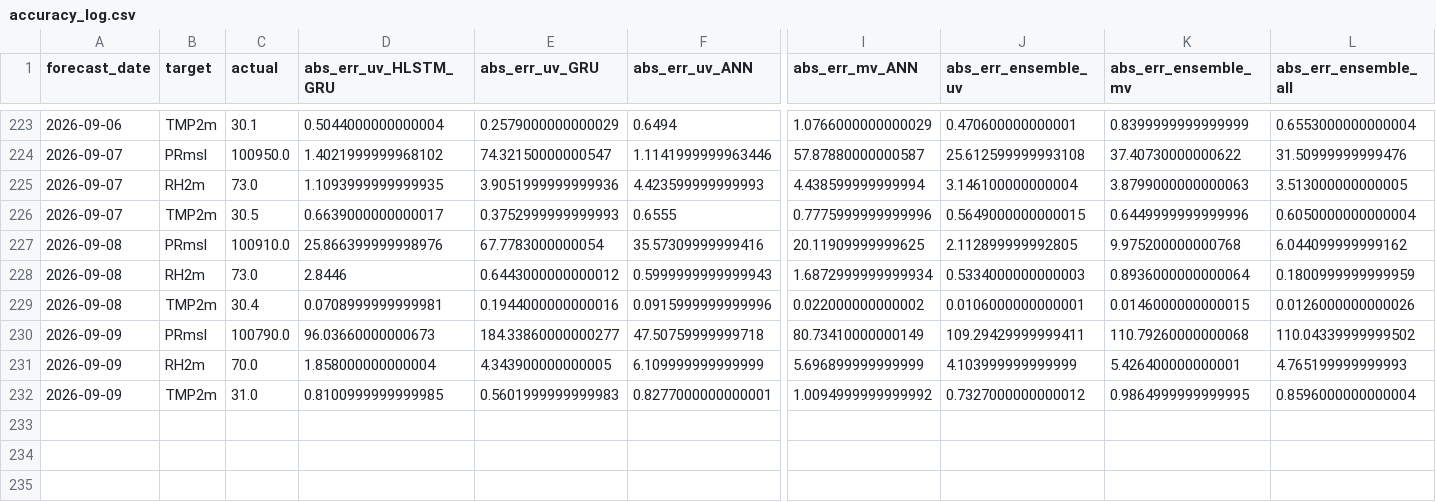
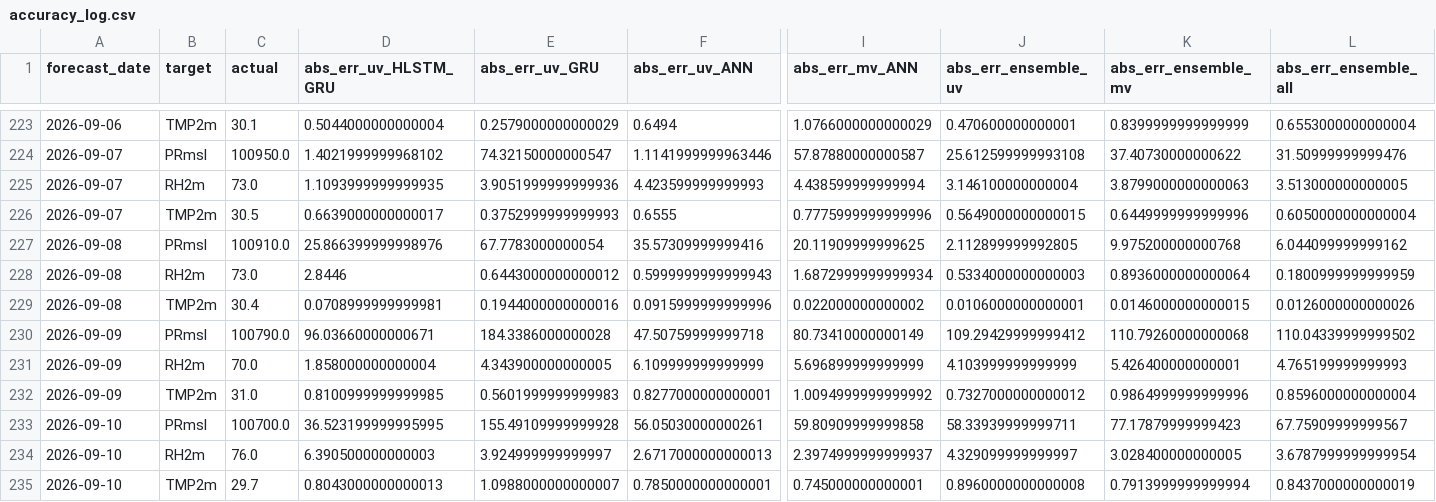
Before and after one commit to souravk03/openmeteo-live-forecast-v2, a CSV file: data/om/Chennai/logs/accuracy_log.csv, drawn as a sheet; only a part is shown, gaps mark what is left out; rows hold the shown columns only; the diff names each change by its address in the sheet, - before the commit and + after, or states it on an @@ line.

Commit message:
[Chennai] accuracy_log.csv 2026-09-10

```diff
--- a/data/om/Chennai/logs/accuracy_log.csv
+++ b/data/om/Chennai/logs/accuracy_log.csv
-D230 (abs_err_uv_HLSTM_GRU): 96.03660000000673
+D230 (abs_err_uv_HLSTM_GRU): 96.03660000000671
-E230 (abs_err_uv_GRU): 184.33860000000277
+E230 (abs_err_uv_GRU): 184.3386000000028
-J230 (abs_err_ensemble_uv): 109.29429999999411
+J230 (abs_err_ensemble_uv): 109.29429999999412
-K232 (abs_err_ensemble_mv): 0.9864999999999995
+K232 (abs_err_ensemble_mv): 0.9864999999999996
+row 233: 2026-09-10 | PRmsl | 100700.0 | 36.523199999995995 | 155.49109999999928 | 56.05030000000261 | 59.80909999999858 | 58.33939999999711 | 77.17879999999423 | 67.75909999999567
+row 234: 2026-09-10 | RH2m | 76.0 | 6.390500000000003 | 3.924999999999997 | 2.6717000000000013 | 2.3974999999999937 | 4.329099999999997 | 3.028400000000005 | 3.6787999999999954
+row 235: 2026-09-10 | TMP2m | 29.7 | 0.8043000000000013 | 1.0988000000000007 | 0.7850000000000001 | 0.745000000000001 | 0.8960000000000008 | 0.7913999999999994 | 0.8437000000000019
```
